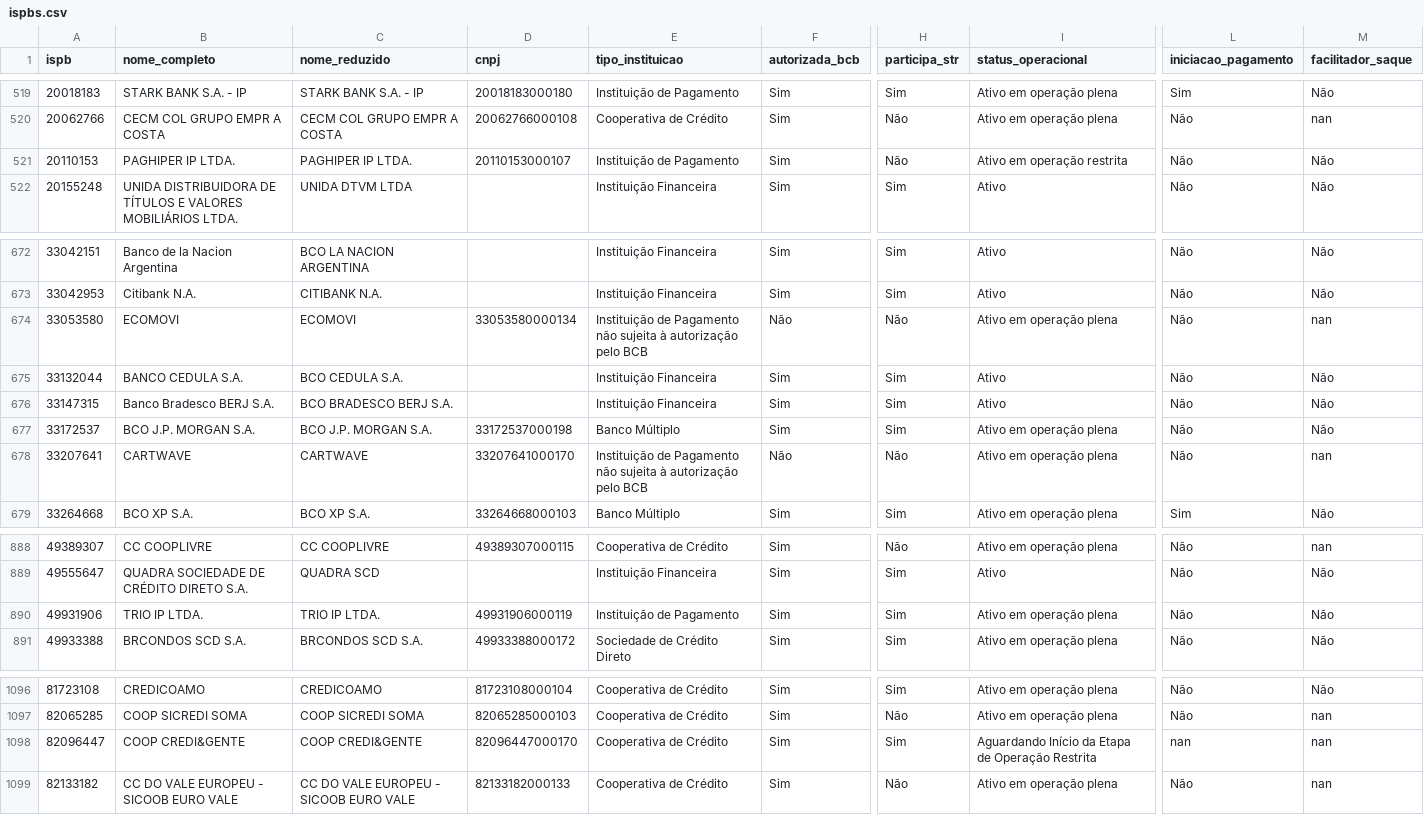
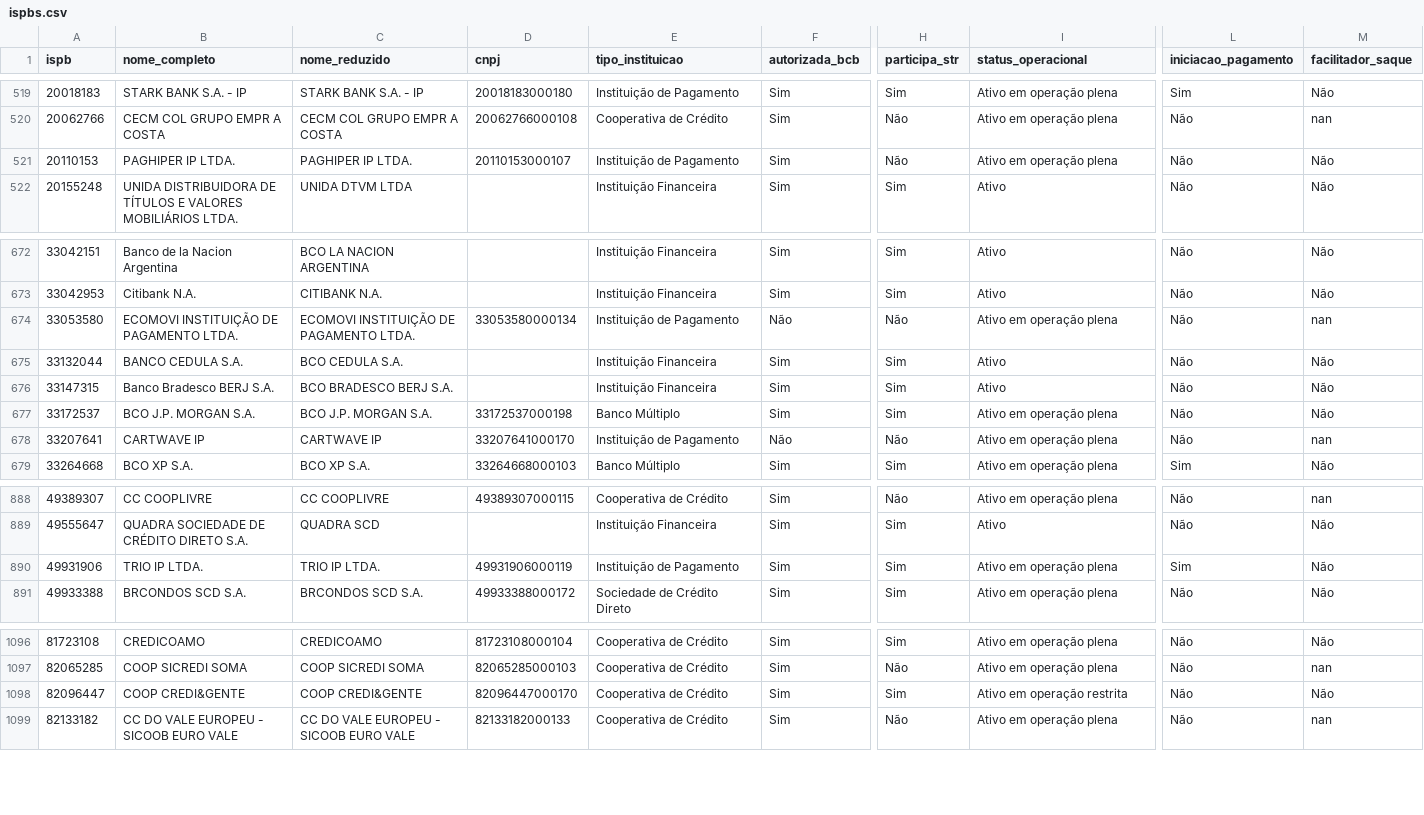
Before and after one commit to antoniopaolillo/brasil-ispb-database, a CSV file: data/ispbs.csv, drawn as a sheet; only a part is shown, gaps mark what is left out; the diff names each change by its address in the sheet, - before the commit and + after, or states it on an @@ line.

```diff
--- a/data/ispbs.csv
+++ b/data/ispbs.csv
-I521 (status_operacional): Ativo em operação restrita
+I521 (status_operacional): Ativo em operação plena
-B674 (nome_completo): ECOMOVI
+B674 (nome_completo): ECOMOVI INSTITUIÇÃO DE PAGAMENTO LTDA.
-C674 (nome_reduzido): ECOMOVI
+C674 (nome_reduzido): ECOMOVI INSTITUIÇÃO DE PAGAMENTO LTDA.
-E674 (tipo_instituicao): Instituição de Pagamento não sujeita à autorização pelo BCB
+E674 (tipo_instituicao): Instituição de Pagamento
-B678 (nome_completo): CARTWAVE
+B678 (nome_completo): CARTWAVE IP
-C678 (nome_reduzido): CARTWAVE
+C678 (nome_reduzido): CARTWAVE IP
-E678 (tipo_instituicao): Instituição de Pagamento não sujeita à autorização pelo BCB
+E678 (tipo_instituicao): Instituição de Pagamento
-L890 (iniciacao_pagamento): Não
+L890 (iniciacao_pagamento): Sim
-I1098 (status_operacional): Aguardando Início da Etapa de Operação Restrita
+I1098 (status_operacional): Ativo em operação restrita
-L1098 (iniciacao_pagamento): nan
+L1098 (iniciacao_pagamento): Não
-M1098 (facilitador_saque): nan
+M1098 (facilitador_saque): Não
```
Also changed, not shown: 2 other files.
